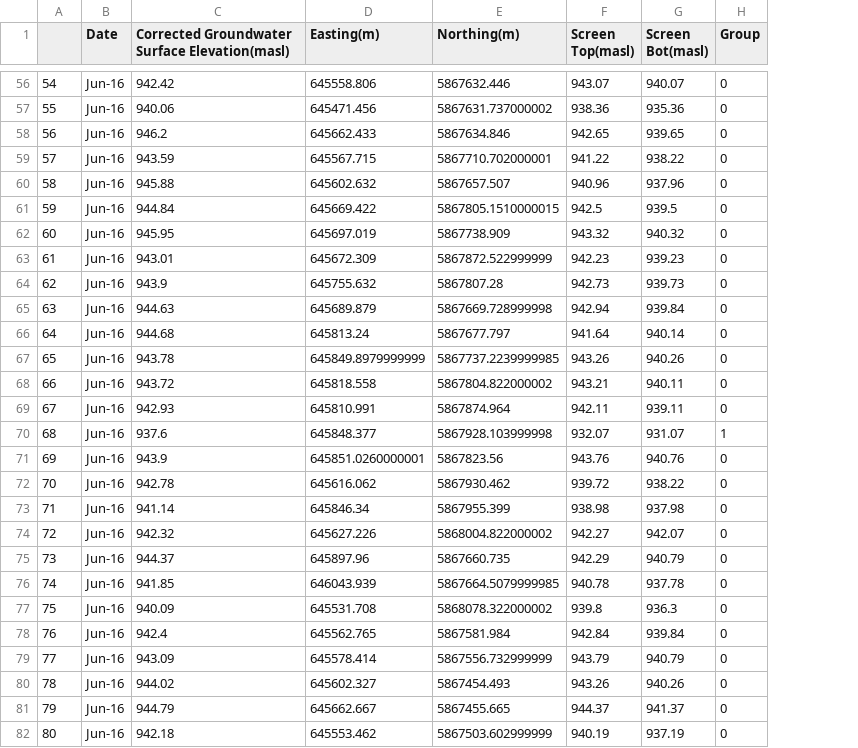
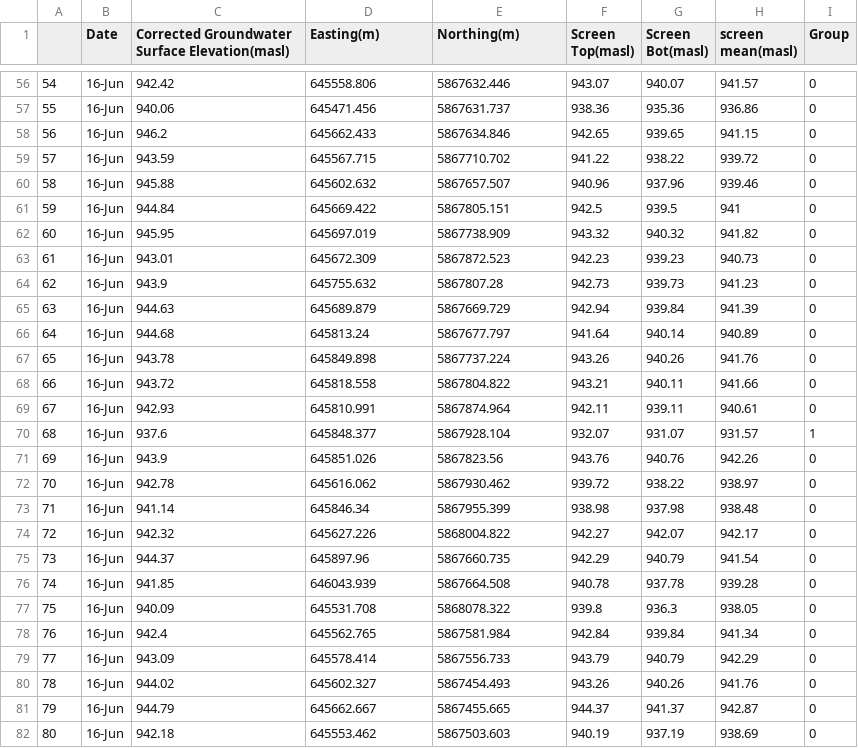
Before and after one commit to daniel-orduz/GeoScience-Hackathon, a CSV file: grouped_wells.csv, drawn as a sheet; only a part is shown, gaps mark what is left out; the diff covers the shown part only; the diff names each change by its address in the sheet, - before the commit and + after, or states it on an @@ line.

```diff
--- a/grouped_wells.csv
+++ b/grouped_wells.csv
+column H (screen mean(masl)), rows 56-82: 941.57 | 936.86 | 941.15 | 939.72 | 939.46 | 941 | 941.82 | 940.73 | 941.23 | 941.39 | 940.89 | 941.76 | 941.66 | 940.61 | 931.57 | 942.26 | 938.97 | 938.48 | 942.17 | 941.54 | 939.28 | 938.05 | 941.34 | 942.29 | 941.76 | 942.87 | 938.69
-B56:B82 (Date): Jun-16
+B56:B82 (Date): 16-Jun
-E57 (Northing(m)): 5867631.737000002
+E57 (Northing(m)): 5867631.737
-E59 (Northing(m)): 5867710.702000001
+E59 (Northing(m)): 5867710.702
-E61 (Northing(m)): 5867805.1510000015
+E61 (Northing(m)): 5867805.151
-E63 (Northing(m)): 5867872.522999999
+E63 (Northing(m)): 5867872.523
-E65 (Northing(m)): 5867669.728999998
+E65 (Northing(m)): 5867669.729
-D67 (Easting(m)): 645849.8979999999
+D67 (Easting(m)): 645849.898
-E67 (Northing(m)): 5867737.2239999985
+E67 (Northing(m)): 5867737.224
-E68 (Northing(m)): 5867804.822000002
+E68 (Northing(m)): 5867804.822
-E70 (Northing(m)): 5867928.103999998
+E70 (Northing(m)): 5867928.104
-D71 (Easting(m)): 645851.0260000001
+D71 (Easting(m)): 645851.026
-E74 (Northing(m)): 5868004.822000002
+E74 (Northing(m)): 5868004.822
-E76 (Northing(m)): 5867664.5079999985
+E76 (Northing(m)): 5867664.508
-E77 (Northing(m)): 5868078.322000002
+E77 (Northing(m)): 5868078.322
-E79 (Northing(m)): 5867556.732999999
+E79 (Northing(m)): 5867556.733
-E82 (Northing(m)): 5867503.602999999
+E82 (Northing(m)): 5867503.603
```
Also changed, not shown: 128 edited cells elsewhere in this file.
